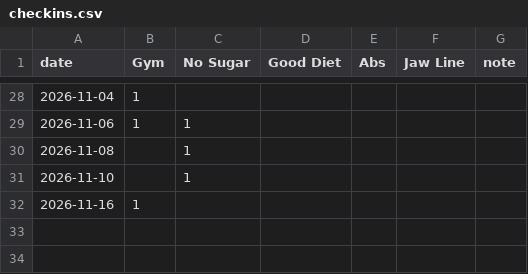
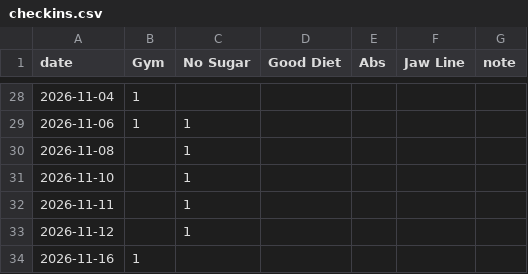
Before and after one commit to mayankdate/habit-tracker, a CSV file: docs/checkins.csv, drawn as a sheet; only a part is shown, gaps mark what is left out.

Commit message:
Check-in 2026-11-11 to 2026-11-12

```diff
--- a/docs/checkins.csv
+++ b/docs/checkins.csv
@@ -31,2 +31,4 @@ date,Gym,No Sugar,Good Diet,Abs,Jaw Line,note
 2026-11-10,,1,,,,
+2026-11-11,,1,,,,
+2026-11-12,,1,,,,
 2026-11-16,1,,,,,
```
